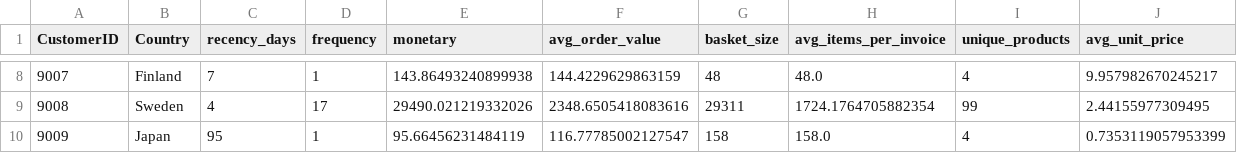
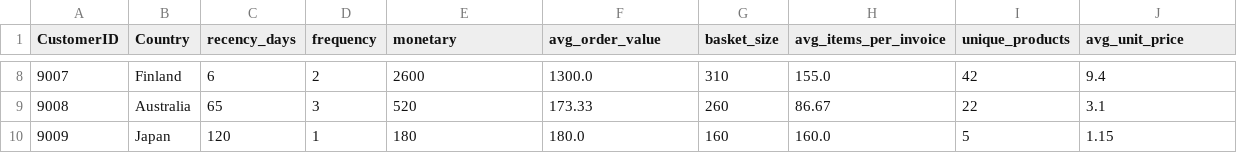
Before and after one commit to hermanandrenTwoday/kompetenskvall-labb, a CSV file: data/raw/new_customers.csv, drawn as a sheet; only a part is shown, gaps mark what is left out; the diff covers the shown part only.

```diff
--- a/data/raw/new_customers.csv
+++ b/data/raw/new_customers.csv
@@ -8,3 +8,3 @@ CustomerID,Country,recency_days,frequency,monetary,avg_order_value,basket_size,a
-9007,Finland,7,1,143.86493240899938,144.4229629863159,48,48.0,4,9.957982670245217
-9008,Sweden,4,17,29490.021219332026,2348.6505418083616,29311,1724.1764705882354,99,2.44155977309495
-9009,Japan,95,1,95.66456231484119,116.77785002127547,158,158.0,4,0.7353119057953399
+9007,Finland,6,2,2600,1300.0,310,155.0,42,9.4
+9008,Australia,65,3,520,173.33,260,86.67,22,3.1
+9009,Japan,120,1,180,180.0,160,160.0,5,1.15
```
Also changed, not shown: 78 edited cells elsewhere in this file, 4 other files.
